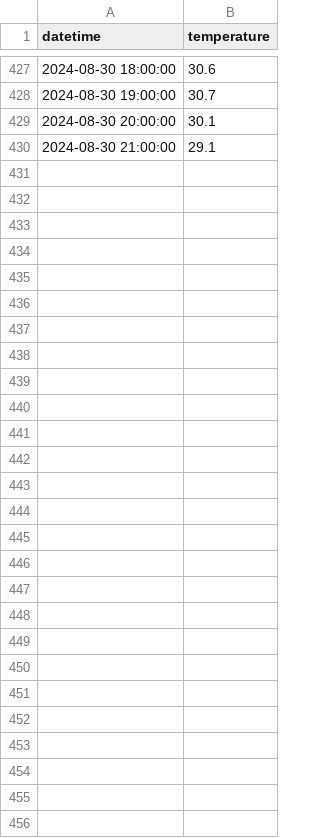
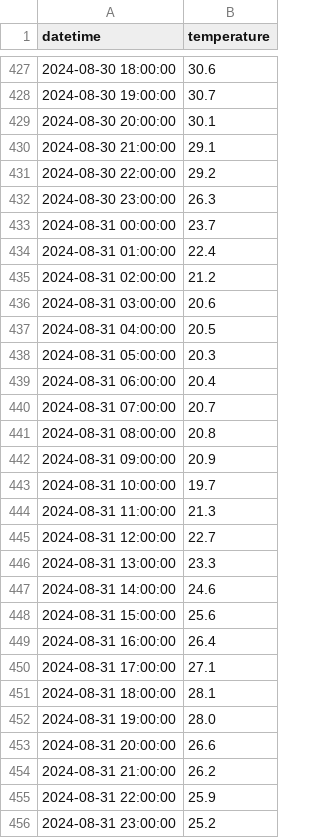
Before and after one commit to jbasurtod/madrid_temp_app, a CSV file: data/historic_data.csv, drawn as a sheet; only a part is shown, gaps mark what is left out.

```diff
--- a/data/historic_data.csv
+++ b/data/historic_data.csv
@@ -430 +430,27 @@ datetime,temperature
 2024-08-30 21:00:00,29.1
+2024-08-30 22:00:00,29.2
+2024-08-30 23:00:00,26.3
+2024-08-31 00:00:00,23.7
+2024-08-31 01:00:00,22.4
+2024-08-31 02:00:00,21.2
+2024-08-31 03:00:00,20.6
+2024-08-31 04:00:00,20.5
+2024-08-31 05:00:00,20.3
+2024-08-31 06:00:00,20.4
+2024-08-31 07:00:00,20.7
+2024-08-31 08:00:00,20.8
+2024-08-31 09:00:00,20.9
+2024-08-31 10:00:00,19.7
+2024-08-31 11:00:00,21.3
+2024-08-31 12:00:00,22.7
+2024-08-31 13:00:00,23.3
+2024-08-31 14:00:00,24.6
+2024-08-31 15:00:00,25.6
+2024-08-31 16:00:00,26.4
+2024-08-31 17:00:00,27.1
+2024-08-31 18:00:00,28.1
+2024-08-31 19:00:00,28.0
+2024-08-31 20:00:00,26.6
+2024-08-31 21:00:00,26.2
+2024-08-31 22:00:00,25.9
+2024-08-31 23:00:00,25.2
```
Also changed, not shown: data/predictions5days_data.csv, 4 other files.
